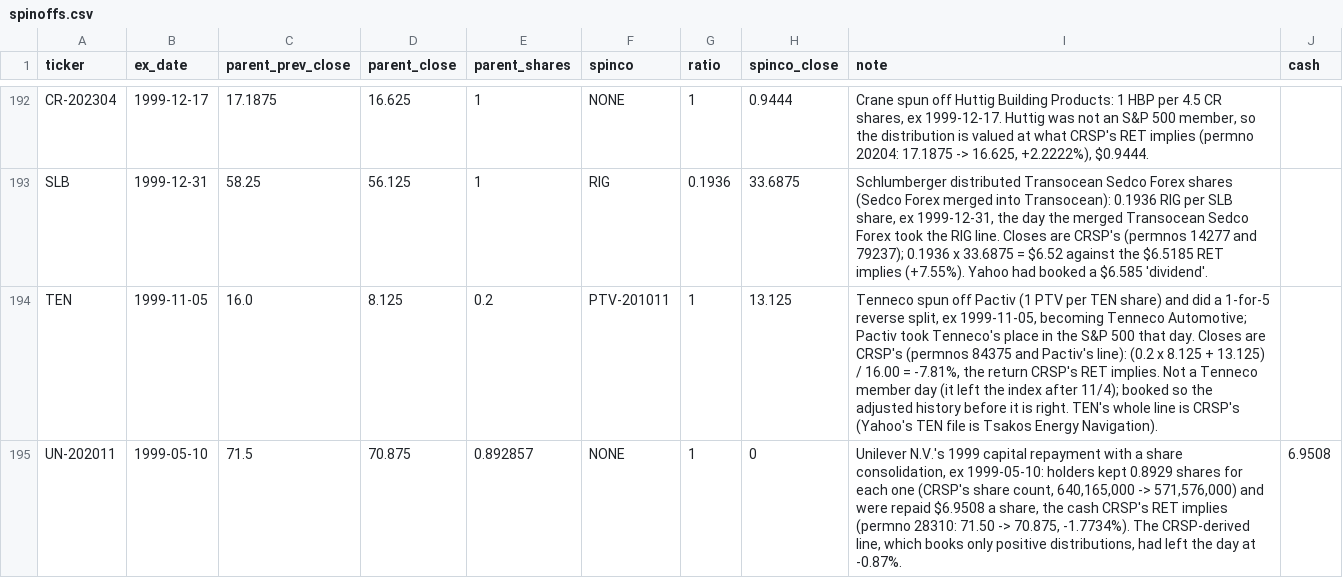
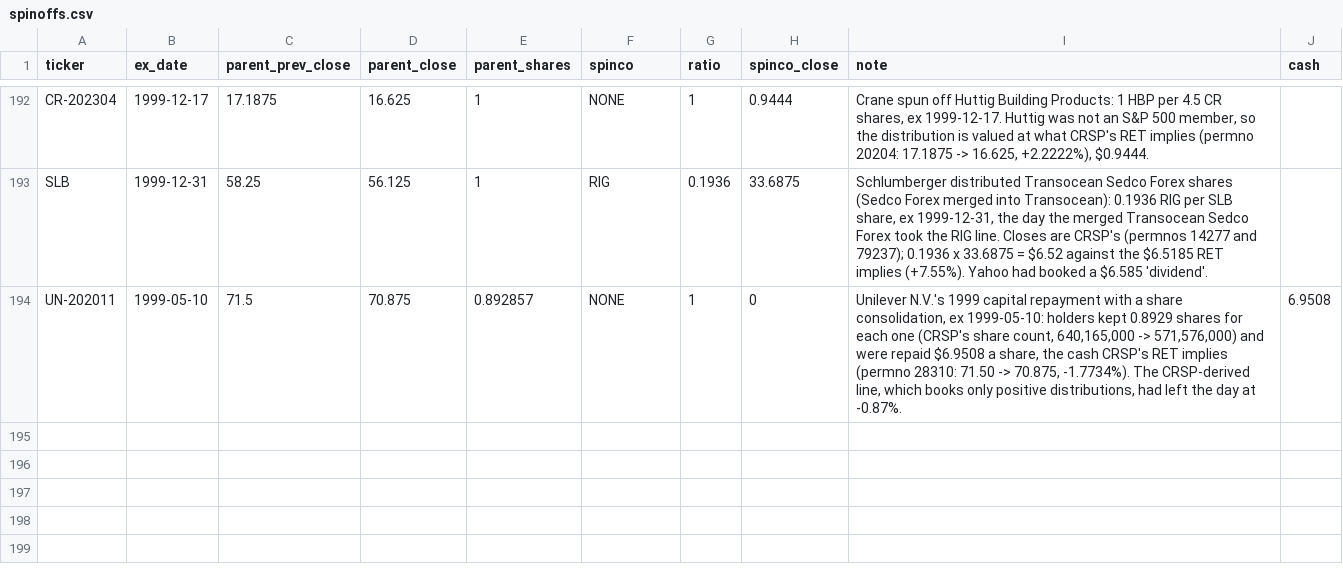
Before and after one commit to Johnbrick123/sp500-data, a CSV file: spinoffs.csv, drawn as a sheet; only a part is shown, gaps mark what is left out; the diff names each change by its address in the sheet, - before the commit and + after, or states it on an @@ line.

```diff
--- a/spinoffs.csv
+++ b/spinoffs.csv
-row 194: TEN | 1999-11-05 | 16.0 | 8.125 | 0.2 | PTV-201011 | 1 | 13.125 | Tenneco spun off Pactiv (1 PTV per TEN share) and did a 1-for-5 reverse split, ex 1999-11-05, becoming Tenneco Automotive; Pactiv took Tenneco's place in the S&P 500 that day. Closes are CRSP's (permnos 84375 and Pactiv's line): (0.2 x 8.125 + 13.125) / 16.00 = -7.81%, the return CRSP's RET implies. Not a Tenneco member day (it left the index after 11/4); booked so the adjusted history before it is right. TEN's whole line is CRSP's (Yahoo's TEN file is Tsakos Energy Navigation).
```
